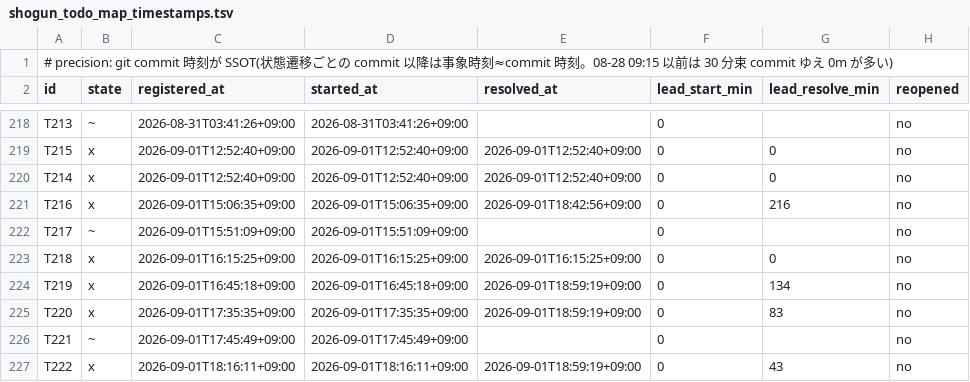
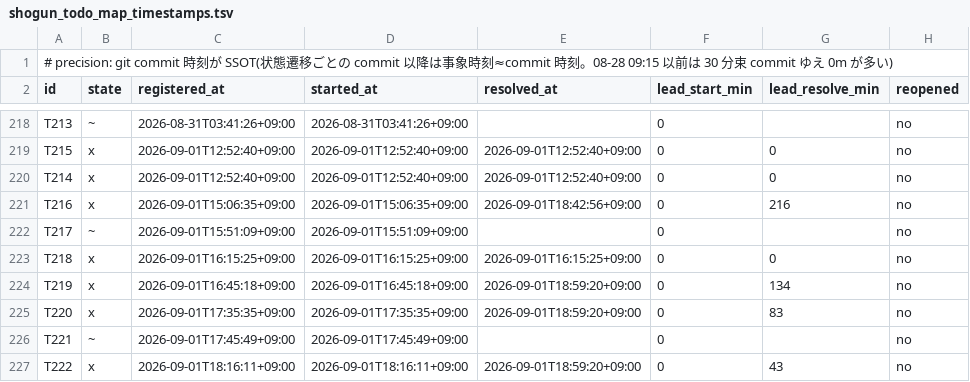
Before and after one commit to simokitafresh/multi-agent-shogun, a TSV file: queue/shogun_todo_map_timestamps.tsv, drawn as a sheet; only a part is shown, gaps mark what is left out.

```diff
--- a/queue/shogun_todo_map_timestamps.tsv
+++ b/queue/shogun_todo_map_timestamps.tsv
@@ -223,5 +223,5 @@ T217	~	2026-09-01T15:51:09+09:00	2026-09-01T15:51:09+09:00		0		no
 T218	x	2026-09-01T16:15:25+09:00	2026-09-01T16:15:25+09:00	2026-09-01T16:15:25+09:00	0	0	no
-T219	x	2026-09-01T16:45:18+09:00	2026-09-01T16:45:18+09:00	2026-09-01T18:59:19+09:00	0	134	no
-T220	x	2026-09-01T17:35:35+09:00	2026-09-01T17:35:35+09:00	2026-09-01T18:59:19+09:00	0	83	no
+T219	x	2026-09-01T16:45:18+09:00	2026-09-01T16:45:18+09:00	2026-09-01T18:59:20+09:00	0	134	no
+T220	x	2026-09-01T17:35:35+09:00	2026-09-01T17:35:35+09:00	2026-09-01T18:59:20+09:00	0	83	no
 T221	~	2026-09-01T17:45:49+09:00	2026-09-01T17:45:49+09:00		0		no
-T222	x	2026-09-01T18:16:11+09:00	2026-09-01T18:16:11+09:00	2026-09-01T18:59:19+09:00	0	43	no
+T222	x	2026-09-01T18:16:11+09:00	2026-09-01T18:16:11+09:00	2026-09-01T18:59:20+09:00	0	43	no
```
Also changed, not shown: 3 other files.
